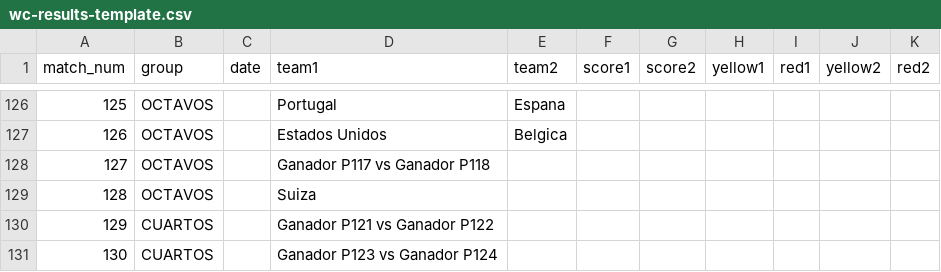
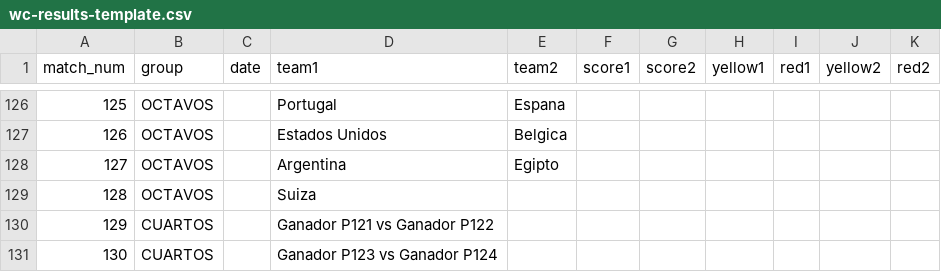
Before and after one commit to foxeProjects/FoxeArena, a CSV file: assets/wc-results-template.csv, drawn as a sheet; only a part is shown, gaps mark what is left out.

Commit message:
Actualizar wc-results-template.csv

```diff
--- a/assets/wc-results-template.csv
+++ b/assets/wc-results-template.csv
@@ -127,3 +127,3 @@ match_num,group,date,team1,team2,score1,score2,yellow1,red1,yellow2,red2
 126,OCTAVOS,,Estados Unidos,Belgica,,,,,,
-127,OCTAVOS,,Ganador P117 vs Ganador P118,,,,,,,
+127,OCTAVOS,,Argentina,Egipto,,,,,,
 128,OCTAVOS,,Suiza,,,,,,,
```
